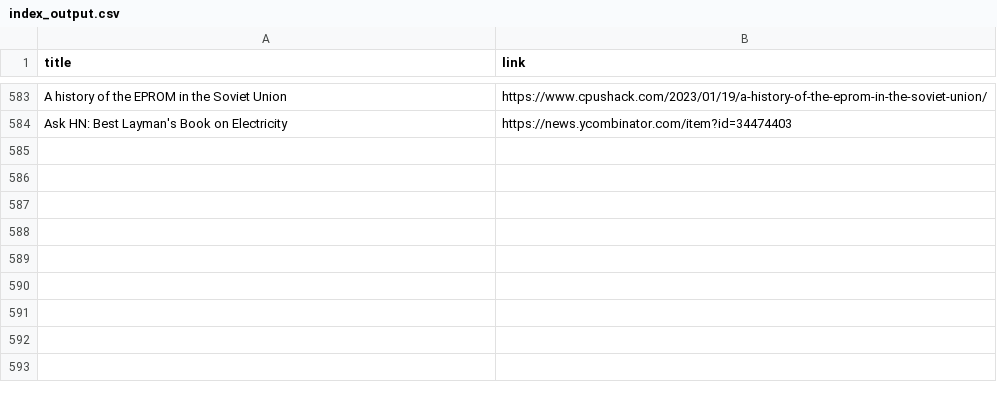
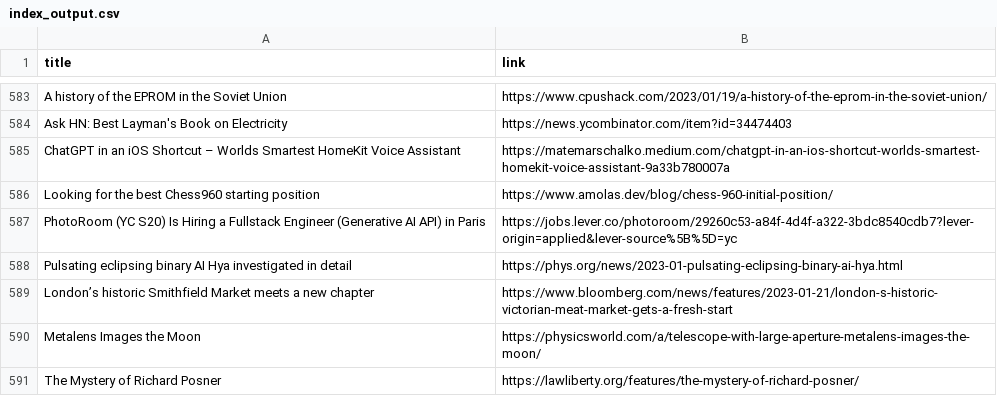
Before and after one commit to yellow-seed/aiit-bigdata-analysis-report2, a CSV file: index_output.csv, drawn as a sheet; only a part is shown, gaps mark what is left out.

Commit message:
update csv

```diff
--- a/index_output.csv
+++ b/index_output.csv
@@ -584 +584,8 @@ A history of the EPROM in the Soviet Union,https://www.cpushack.com/2023/01/19/a
 Ask HN: Best Layman's Book on Electricity,https://news.ycombinator.com/item?id=34474403
+ChatGPT in an iOS Shortcut – Worlds Smartest HomeKit Voice Assistant,https://matemarschalko.medium.com/chatgpt-in-an-ios-shortcut-worlds-smartest-homekit-voice-assistant-9a33b780007a
+Looking for the best Chess960 starting position,https://www.amolas.dev/blog/chess-960-initial-position/
+PhotoRoom (YC S20) Is Hiring a Fullstack Engineer (Generative AI API) in Paris,https://jobs.lever.co/photoroom/29260c53-a84f-4d4f-a322-3bdc8540cdb7?lever-origin=applied&lever-source%5B%5D=yc
+Pulsating eclipsing binary AI Hya investigated in detail,https://phys.org/news/2023-01-pulsating-eclipsing-binary-ai-hya.html
+London’s historic Smithfield Market meets a new chapter,https://www.bloomberg.com/news/features/2023-01-21/london-s-historic-victorian-meat-market-gets-a-fresh-start
+Metalens Images the Moon,https://physicsworld.com/a/telescope-with-large-aperture-metalens-images-the-moon/
+The Mystery of Richard Posner,https://lawliberty.org/features/the-mystery-of-richard-posner/
```
